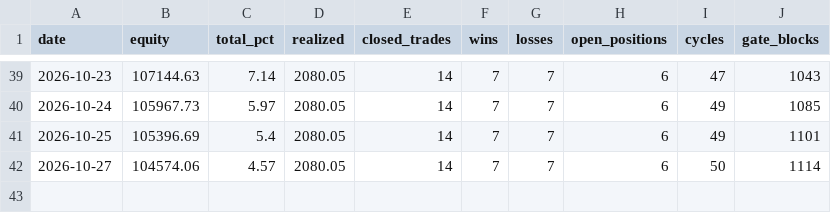
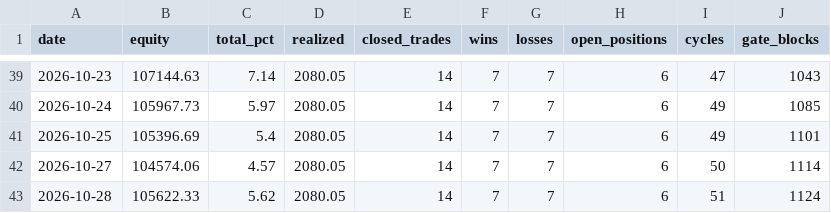
Before and after one commit to fawad07/alpaca-options-agent, a CSV file: research/stats_history-B.csv, drawn as a sheet; only a part is shown, gaps mark what is left out; the diff names each change by its address in the sheet, - before the commit and + after, or states it on an @@ line.

```diff
--- a/research/stats_history-B.csv
+++ b/research/stats_history-B.csv
+row 43: 2026-10-28 | 105622.33 | 5.62 | 2080.05 | 14 | 7 | 7 | 6 | 51 | 1124
```
Also changed, not shown: research/equity_hourly-B.csv, 1 other file.
